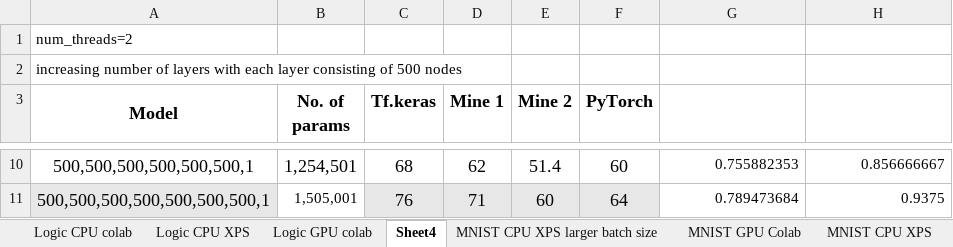
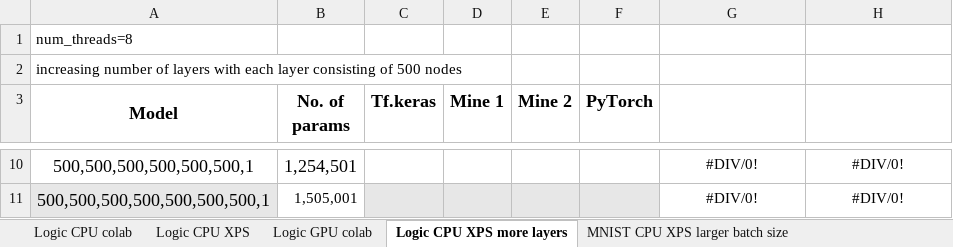
Before and after one commit to manassharma07/crysx_nn, an Excel workbook: benchmarks_tests/performance-COLAB.xlsx, sheet Logic CPU XPS more layers, drawn as a sheet; only a part is shown, gaps mark what is left out; values as stored, in another font and other column widths than the file's, no borders; charts and pictures not drawn; the diff covers the shown part only; the diff names each change by its address in the sheet, - before the commit and + after, or states it on an @@ line.

```diff
--- a/benchmarks_tests/performance-COLAB.xlsx (sheet Logic CPU XPS more layers)
+++ b/benchmarks_tests/performance-COLAB.xlsx (sheet Logic CPU XPS more layers)
-sheet tab: Sheet4
+sheet tab: Logic CPU XPS more layers
-A1 (Model): num_threads=2
+A1 (Model): num_threads=8
-C10 (Tf.keras): 68
+C10 (Tf.keras): (empty)
-D10 (Mine 1): 62
+D10 (Mine 1): (empty)
-E10 (Mine 2): 51.4
+E10 (Mine 2): (empty)
-F10 (PyTorch): 60
+F10 (PyTorch): (empty)
-G10:H11 alignment: right
+G10:H11 alignment: center
-G10: 0.755882353
+G10: #DIV/0!
-H10: 0.856666667
+H10: #DIV/0!
-C11 (Tf.keras): 76
+C11 (Tf.keras): (empty)
-D11 (Mine 1): 71
+D11 (Mine 1): (empty)
-E11 (Mine 2): 60
+E11 (Mine 2): (empty)
-F11 (PyTorch): 64
+F11 (PyTorch): (empty)
-G11: 0.789473684
+G11: #DIV/0!
-H11: 0.9375
+H11: #DIV/0!
```
Also changed, not shown: 30 edited cells and cell formats elsewhere in this sheet, sheet MNIST GPU Colab, sheet Logic GPU colab, other sheet tabs, charts or pictures, 7 other files.
